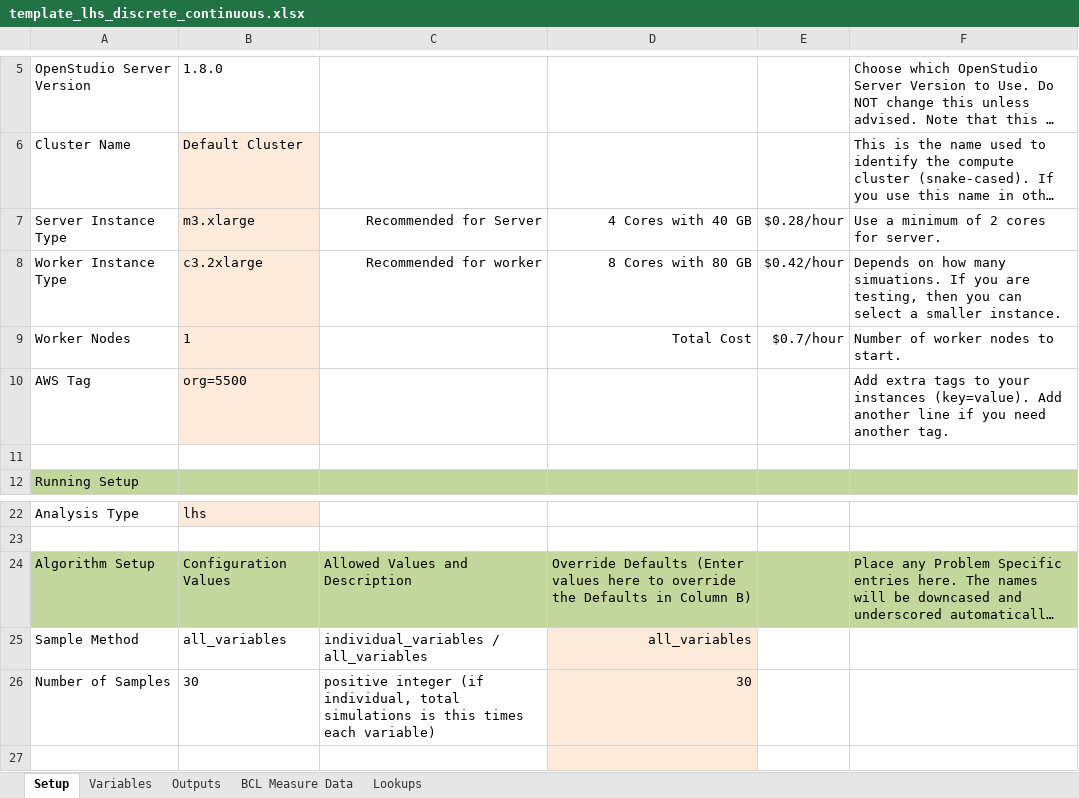
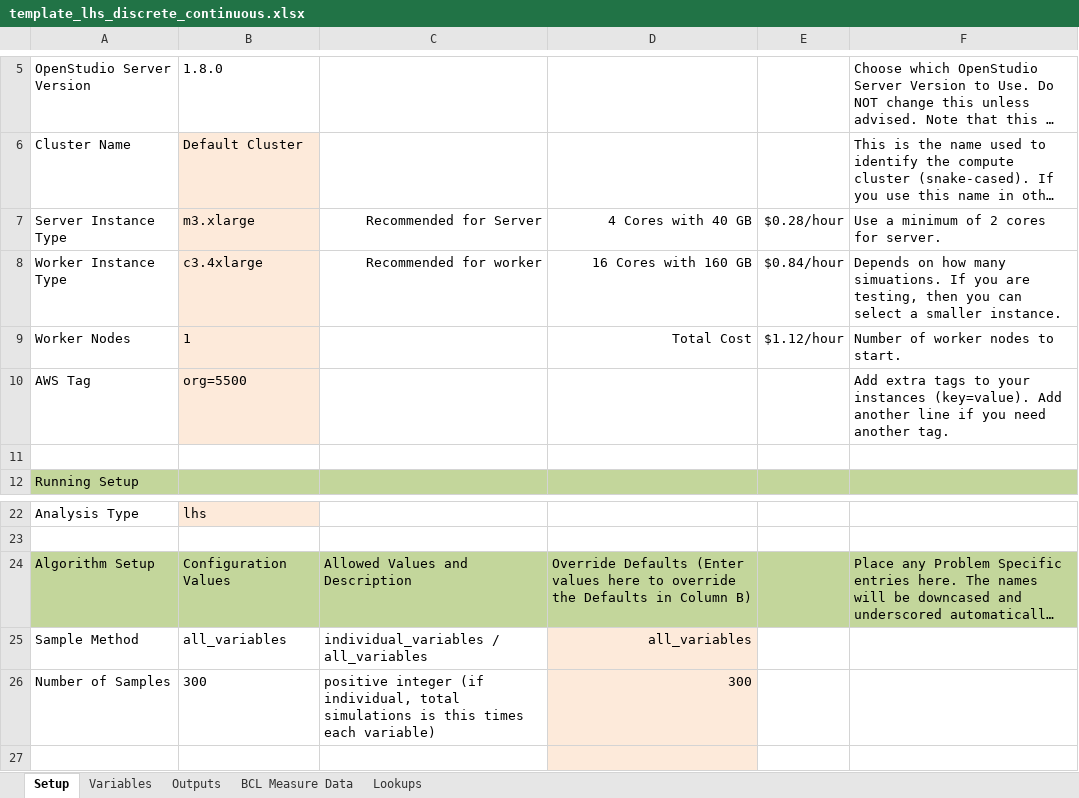
Before and after one commit to NREL/OpenStudio-analysis-spreadsheet, an Excel workbook: projects/template_lhs_discrete_continuous.xlsx, sheet Setup, drawn as a sheet; only a part is shown, gaps mark what is left out; long unchanged cells end in …; values as stored, in another font and other column widths than the file's, no borders; the diff names each change by its address in the sheet, - before the commit and + after, or states it on an @@ line.

```diff
--- a/projects/template_lhs_discrete_continuous.xlsx (sheet Setup)
+++ b/projects/template_lhs_discrete_continuous.xlsx (sheet Setup)
-B8: c3.2xlarge
+B8: c3.4xlarge
-D8: 8 Cores with 80 GB
+D8: 16 Cores with 160 GB
-E8: $0.42/hour
+E8: $0.84/hour
-E9: $0.7/hour
+E9: $1.12/hour
-B26: 30
+B26: 300
-D26: 30
+D26: 300
```
Also changed, not shown: sheet Variables, 2 other files.
